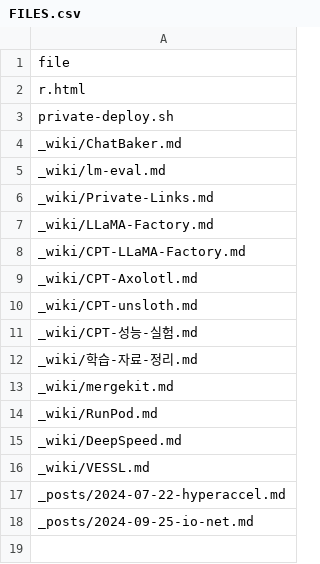
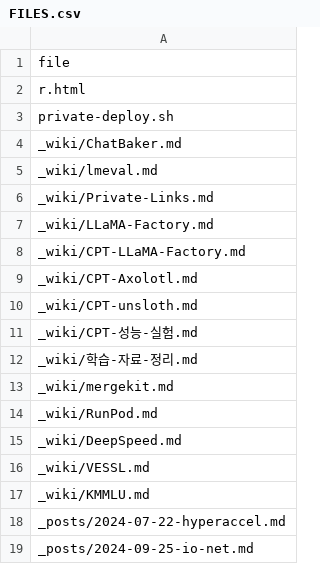
Before and after one commit to likejazz/likejazz.github.io, a CSV file: _data/FILES.csv, drawn as a sheet.

```diff
--- a/_data/FILES.csv
+++ b/_data/FILES.csv
@@ -4,3 +4,3 @@ private-deploy.sh
 _wiki/ChatBaker.md
-_wiki/lm-eval.md
+_wiki/lmeval.md
 _wiki/Private-Links.md
@@ -16,2 +16,3 @@ _wiki/DeepSpeed.md
 _wiki/VESSL.md
+_wiki/KMMLU.md
 _posts/2024-07-22-hyperaccel.md
```
Also changed, not shown: 11 other files.
